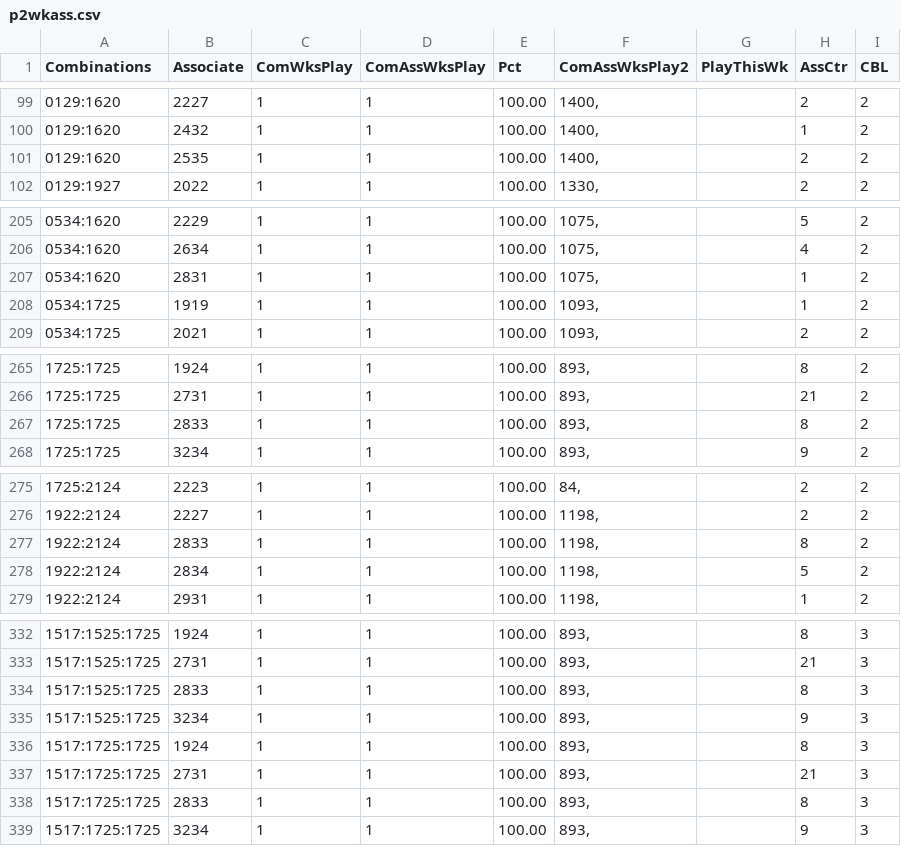
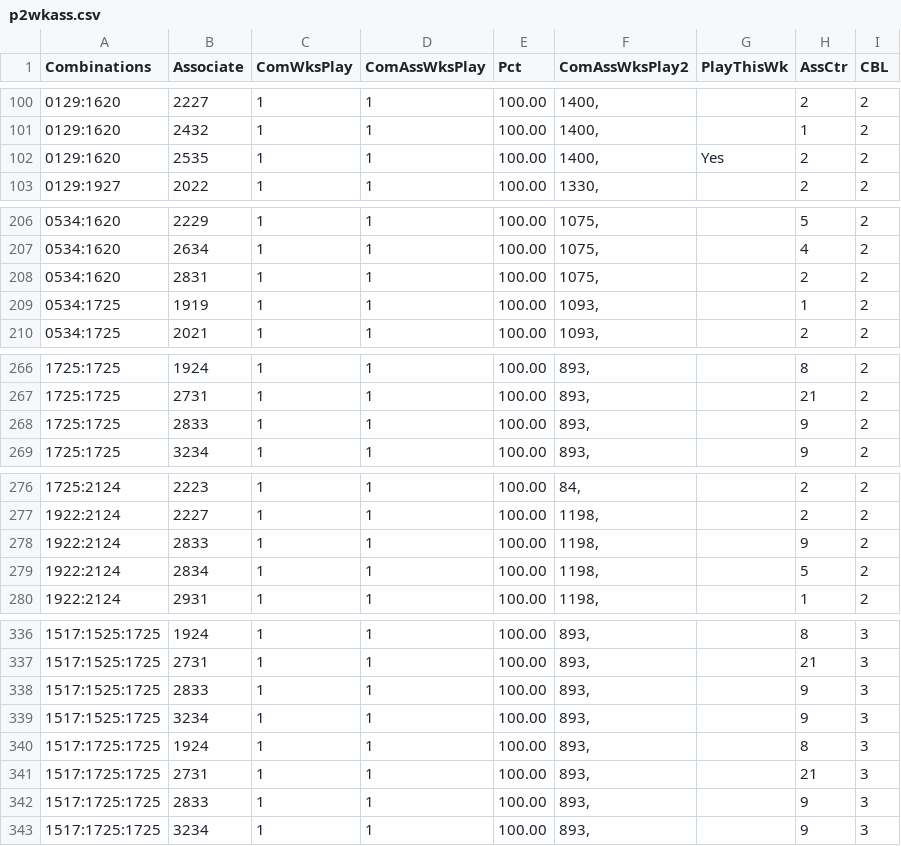
Before and after one commit to csnlcbtt/wix, a CSV file: csv/p2wkass.csv, drawn as a sheet; only a part is shown, gaps mark what is left out; the diff covers the shown part only.

```diff
--- a/csv/p2wkass.csv
+++ b/csv/p2wkass.csv
@@ -100,3 +101,3 @@
 "0129:1620","2432",1,1,100.00,"1400,","",1,2
-"0129:1620","2535",1,1,100.00,"1400,","",2,2
+"0129:1620","2535",1,1,100.00,"1400,","Yes",2,2
 "0129:1927","2022",1,1,100.00,"1330,","",2,2
@@ -206,3 +207,3 @@
 "0534:1620","2634",1,1,100.00,"1075,","",4,2
-"0534:1620","2831",1,1,100.00,"1075,","",1,2
+"0534:1620","2831",1,1,100.00,"1075,","",2,2
 "0534:1725","1919",1,1,100.00,"1093,","",1,2
@@ -266,3 +267,3 @@
 "1725:1725","2731",1,1,100.00,"893,","",21,2
-"1725:1725","2833",1,1,100.00,"893,","",8,2
+"1725:1725","2833",1,1,100.00,"893,","",9,2
 "1725:1725","3234",1,1,100.00,"893,","",9,2
@@ -276,3 +277,3 @@
 "1922:2124","2227",1,1,100.00,"1198,","",2,2
-"1922:2124","2833",1,1,100.00,"1198,","",8,2
+"1922:2124","2833",1,1,100.00,"1198,","",9,2
 "1922:2124","2834",1,1,100.00,"1198,","",5,2
@@ -333,3 +337,3 @@
 "1517:1525:1725","2731",1,1,100.00,"893,","",21,3
-"1517:1525:1725","2833",1,1,100.00,"893,","",8,3
+"1517:1525:1725","2833",1,1,100.00,"893,","",9,3
 "1517:1525:1725","3234",1,1,100.00,"893,","",9,3
@@ -337,3 +341,3 @@
 "1517:1725:1725","2731",1,1,100.00,"893,","",21,3
-"1517:1725:1725","2833",1,1,100.00,"893,","",8,3
+"1517:1725:1725","2833",1,1,100.00,"893,","",9,3
 "1517:1725:1725","3234",1,1,100.00,"893,","",9,3
```
Also changed, not shown: 4 added rows and 6 edited cells elsewhere in this file, csv/p2hznhist.csv, csv/p4hznhist.csv, 41 other files.
